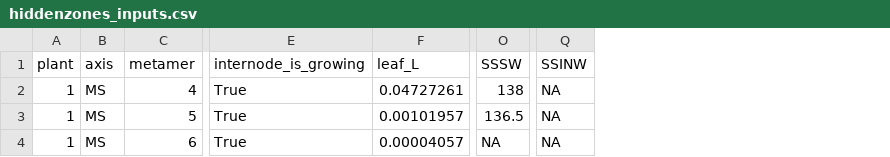
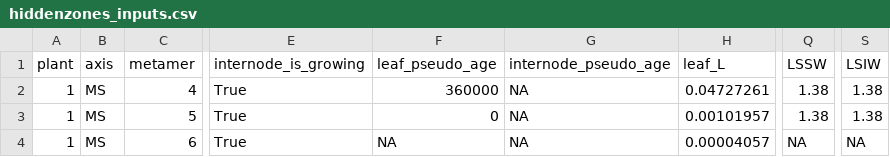
Before and after one commit to victoriaacker/growth-wheat, a CSV file: trunk/example/inputs/hiddenzones_inputs.csv, drawn as a sheet; only a part is shown, gaps mark what is left out; removed rows and columns are numbered as before the commit, all else as after; the diff names each change by its address in the sheet, - before the commit and + after, or states it on an @@ line.

Commit message:
- Compute Sheath and internode masse using lineic structural mass factors instead of surfacif ones - once a leaf emergence, structural mass of the hidden zone now increases to match the one of the sheath

```diff
--- a/trunk/example/inputs/hiddenzones_inputs.csv
+++ b/trunk/example/inputs/hiddenzones_inputs.csv
+column F (leaf_pseudo_age), rows 2-4: 360000 | 0 | NA
+column G (internode_pseudo_age), rows 2-4: all NA
-column O (SSSW), rows 2-4: 138 | 136.5 | NA
+column Q (LSSW), rows 2-4: 1.38 | 1.38 | NA
-column Q (SSINW), rows 2-4: all NA
+column S (LSIW), rows 2-4: 1.38 | 1.38 | NA
```
Also changed, not shown: 7 other files.
